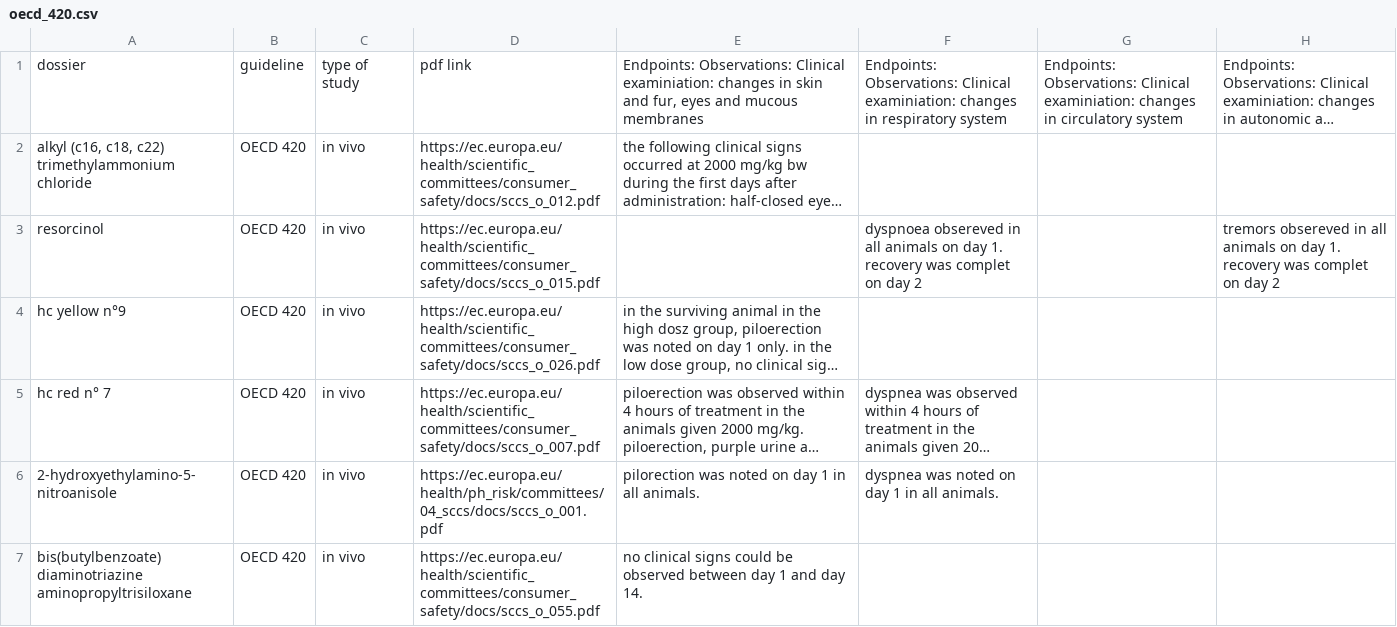
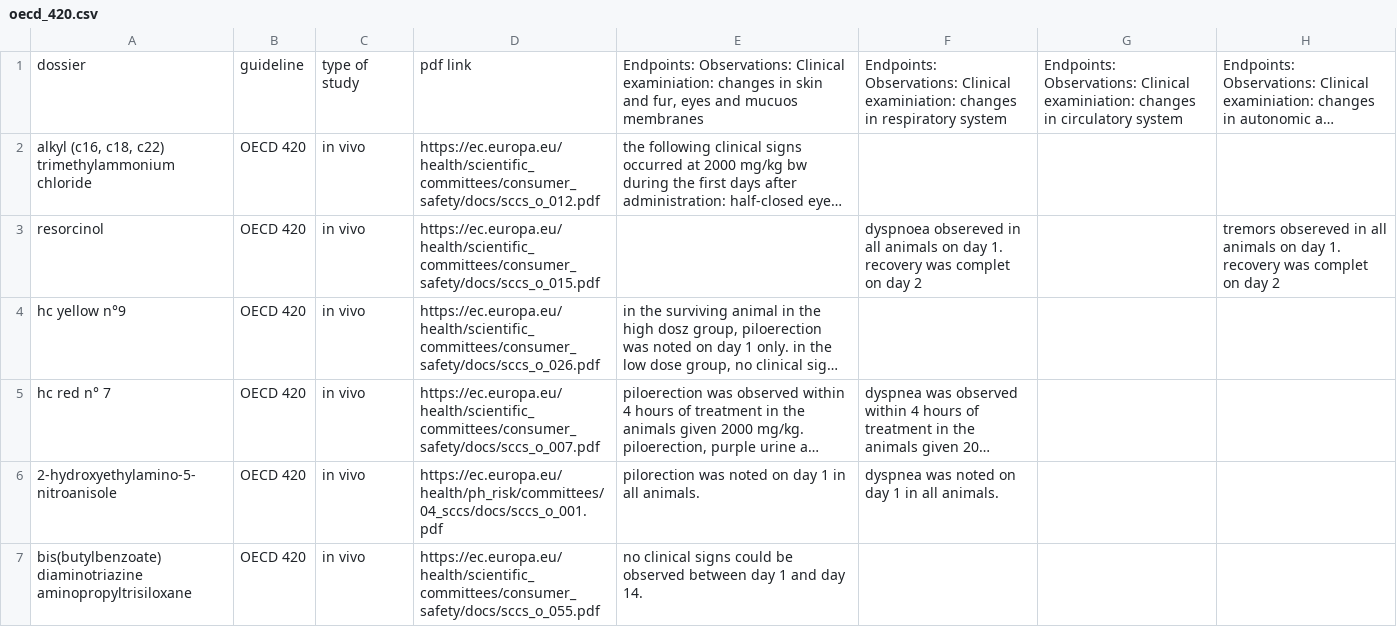
Before and after one commit to DinoJay/toxin-latest, a CSV file: generate-rdf/acute_toxicity/oecd_420.csv, drawn as a sheet; only a part is shown; long unchanged cells end in …; the diff names each change by its address in the sheet, - before the commit and + after, or states it on an @@ line.

```diff
--- a/generate-rdf/acute_toxicity/oecd_420.csv
+++ b/generate-rdf/acute_toxicity/oecd_420.csv
-E1: …eyes and mucous membranes
+E1: …eyes and mucuos membranes
```
Also changed, not shown: generate-rdf/acute_toxicity/non_oecd.csv, generate-rdf/acute_toxicity/oecd_401.csv, 18 other files.
